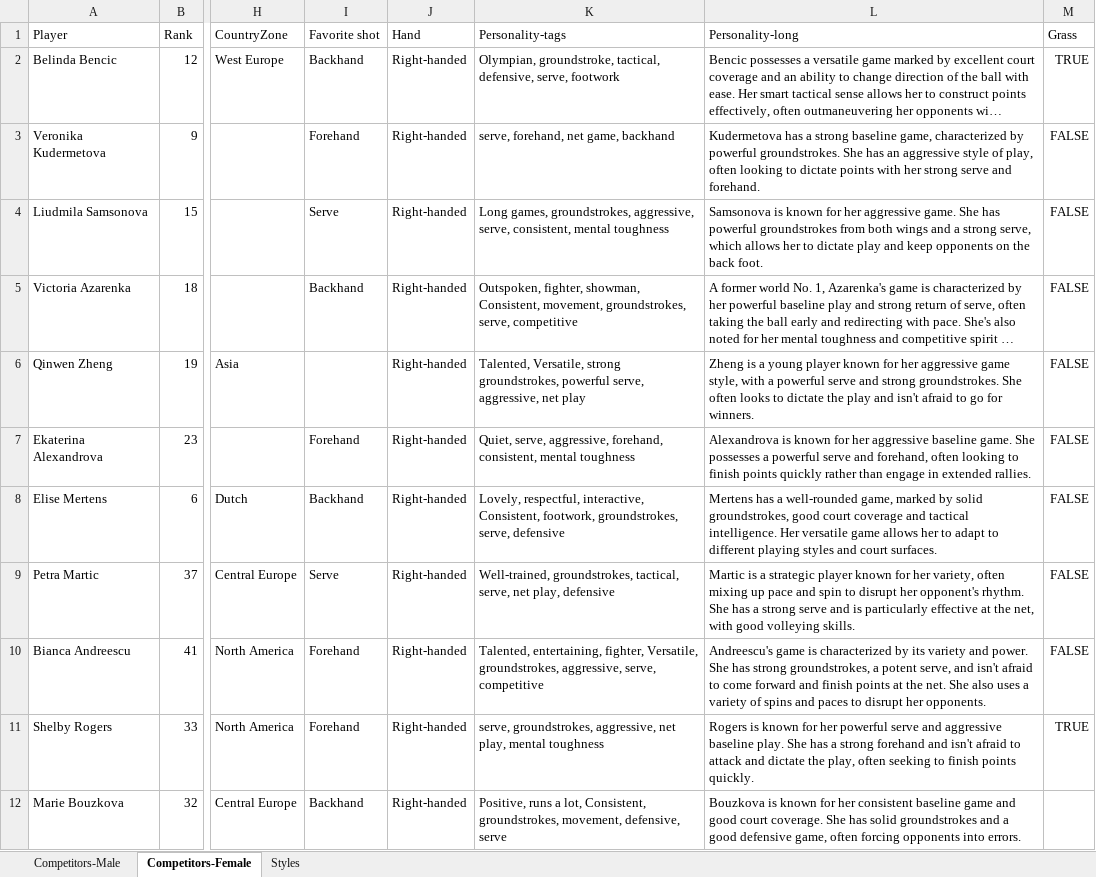
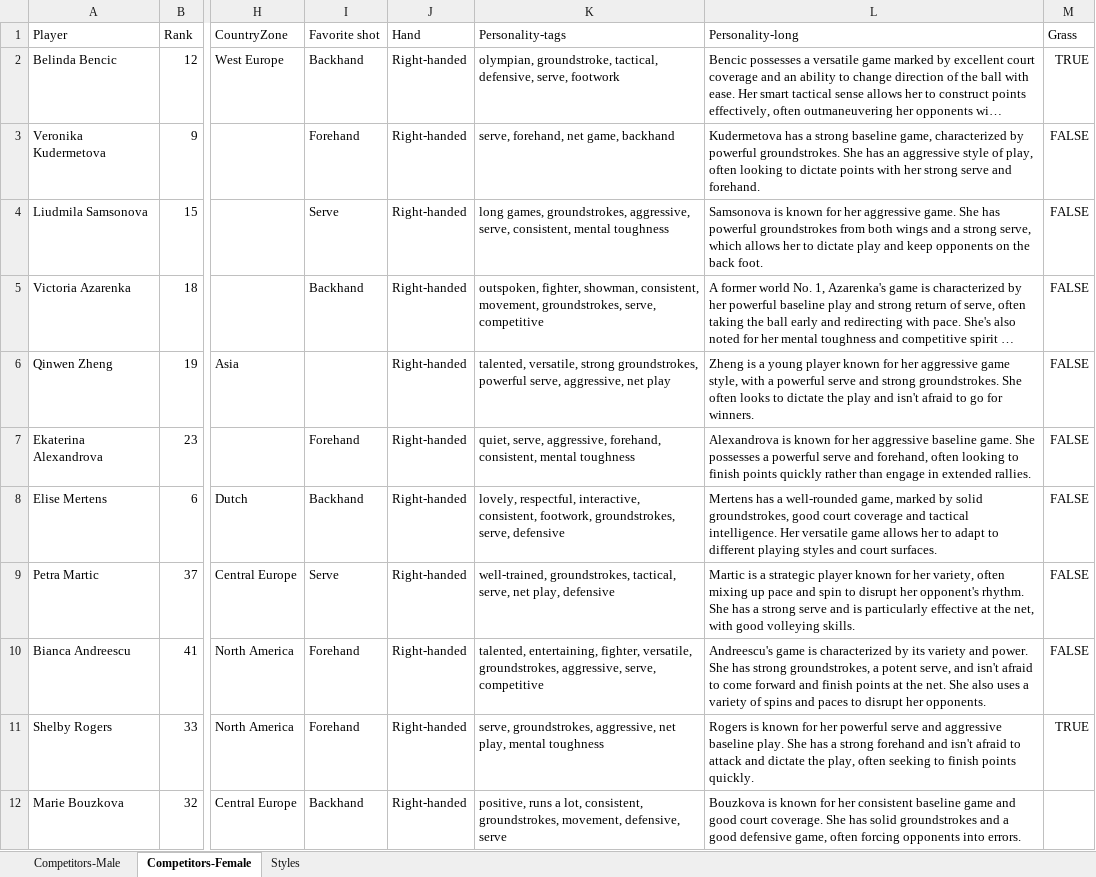
Before and after one commit to AsafKed/tennis-router, an Excel workbook: backend/data/Competitors.xlsx, sheet Competitors-Female, drawn as a sheet; only a part is shown, gaps mark what is left out; long unchanged cells end in …; values as stored, in another font and other column widths than the file's, no borders; conditional formats not drawn; the diff covers the shown part only; the diff names each change by its address in the sheet, - before the commit and + after, or states it on an @@ line.

Commit message:
BOW personality_tags

```diff
--- a/backend/data/Competitors.xlsx (sheet Competitors-Female)
+++ b/backend/data/Competitors.xlsx (sheet Competitors-Female)
-K2 (Personality-tags): Olympian, groundstroke, tactical,…
+K2 (Personality-tags): olympian, groundstroke, tactical,…
-K4 (Personality-tags): Long games, groundstrokes,…
+K4 (Personality-tags): long games, groundstrokes,…
-K5 (Personality-tags): Outspoken, fighter, showman, Consistent, movement, groundstrokes,…
+K5 (Personality-tags): outspoken, fighter, showman, consistent, movement, groundstrokes,…
-K6 (Personality-tags): Talented, Versatile, strong groundstrokes,…
+K6 (Personality-tags): talented, versatile, strong groundstrokes,…
-K7 (Personality-tags): Quiet, serve, aggressive,…
+K7 (Personality-tags): quiet, serve, aggressive,…
-K8 (Personality-tags): Lovely, respectful, interactive, Consistent, footwork, groundstrokes,…
+K8 (Personality-tags): lovely, respectful, interactive, consistent, footwork, groundstrokes,…
-K9 (Personality-tags): Well-trained, groundstrokes, tactical,…
+K9 (Personality-tags): well-trained, groundstrokes, tactical,…
-K10 (Personality-tags): Talented, entertaining, fighter, Versatile, groundstrokes, aggressive,…
+K10 (Personality-tags): talented, entertaining, fighter, versatile, groundstrokes, aggressive,…
-K12 (Personality-tags): Positive, runs a lot, Consistent, groundstrokes, movement,…
+K12 (Personality-tags): positive, runs a lot, consistent, groundstrokes, movement,…
```
Also changed, not shown: 9 edited cells elsewhere in this sheet, sheet Competitors-Male, 4 other files.
